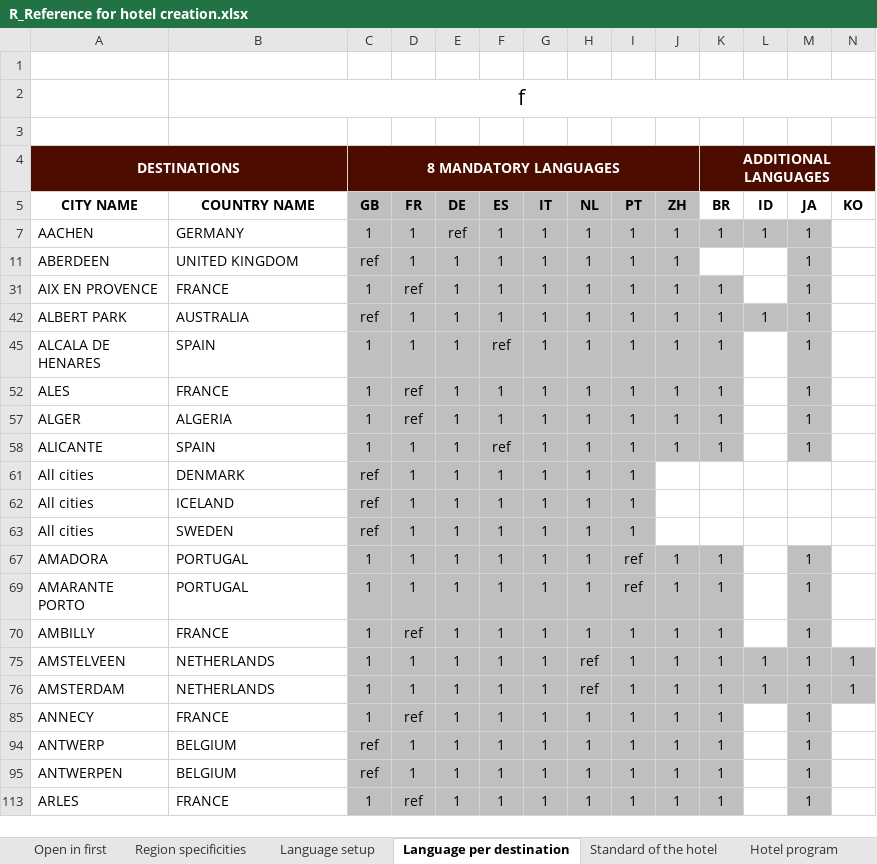
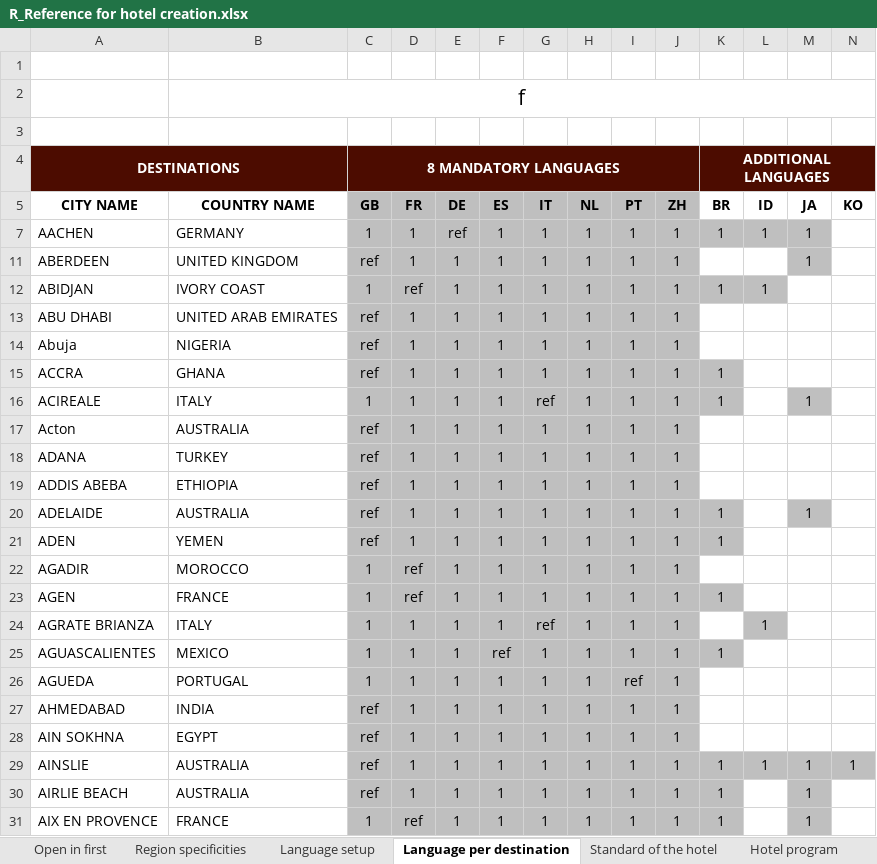
Before and after one commit to bodytaylor/TARSautomation, an Excel workbook: R_Reference for hotel creation.xlsx, sheet Language per destination, drawn as a sheet; only a part is shown; the shorter side is filled out with more unchanged rows; values as stored, in another font and other column widths than the file's, no borders; rows hold the shown columns only; the diff covers the shown part only; the diff names each change by its address in the sheet, - before the commit and + after, or states it on an @@ line.

```diff
--- a/R_Reference for hotel creation.xlsx (sheet Language per destination)
+++ b/R_Reference for hotel creation.xlsx (sheet Language per destination)
@@ row 12 unhidden: ABIDJAN | IVORY COAST | 1 | ref | 1 | 1 | 1 | 1 | 1 | 1 | 1 | 1 @@
@@ row 13 unhidden: ABU DHABI | UNITED ARAB EMIRATES | ref | 1 | 1 | 1 | 1 | 1 | 1 | 1 @@
@@ row 14 unhidden: Abuja | NIGERIA | ref | 1 | 1 | 1 | 1 | 1 | 1 | 1 @@
@@ row 15 unhidden: ACCRA | GHANA | ref | 1 | 1 | 1 | 1 | 1 | 1 | 1 | 1 @@
@@ row 16 unhidden: ACIREALE | ITALY | 1 | 1 | 1 | 1 | ref | 1 | 1 | 1 | 1 |  | 1 @@
@@ row 17 unhidden: Acton | AUSTRALIA | ref | 1 | 1 | 1 | 1 | 1 | 1 | 1 @@
@@ row 18 unhidden: ADANA | TURKEY | ref | 1 | 1 | 1 | 1 | 1 | 1 | 1 @@
@@ row 19 unhidden: ADDIS ABEBA | ETHIOPIA | ref | 1 | 1 | 1 | 1 | 1 | 1 | 1 @@
@@ row 20 unhidden: ADELAIDE | AUSTRALIA | ref | 1 | 1 | 1 | 1 | 1 | 1 | 1 | 1 |  | 1 @@
@@ row 21 unhidden: ADEN | YEMEN | ref | 1 | 1 | 1 | 1 | 1 | 1 | 1 | 1 @@
@@ row 22 unhidden: AGADIR | MOROCCO | 1 | ref | 1 | 1 | 1 | 1 | 1 | 1 @@
@@ row 23 unhidden: AGEN | FRANCE | 1 | ref | 1 | 1 | 1 | 1 | 1 | 1 | 1 @@
@@ row 24 unhidden: AGRATE BRIANZA | ITALY | 1 | 1 | 1 | 1 | ref | 1 | 1 | 1 |  | 1 @@
@@ row 25 unhidden: AGUASCALIENTES | MEXICO | 1 | 1 | 1 | ref | 1 | 1 | 1 | 1 | 1 @@
@@ row 26 unhidden: AGUEDA | PORTUGAL | 1 | 1 | 1 | 1 | 1 | 1 | ref | 1 @@
@@ row 27 unhidden: AHMEDABAD | INDIA | ref | 1 | 1 | 1 | 1 | 1 | 1 | 1 @@
@@ row 28 unhidden: AIN SOKHNA | EGYPT | ref | 1 | 1 | 1 | 1 | 1 | 1 | 1 @@
@@ row 29 unhidden: AINSLIE | AUSTRALIA | ref | 1 | 1 | 1 | 1 | 1 | 1 | 1 | 1 | 1 | 1 | 1 @@
@@ row 30 unhidden: AIRLIE BEACH | AUSTRALIA | ref | 1 | 1 | 1 | 1 | 1 | 1 | 1 | 1 |  | 1 @@
```
Also changed, not shown: 1 added row and 9 hidden or unhidden rows elsewhere in this sheet, hidden cells, product_library.xlsx, 45 other files.
